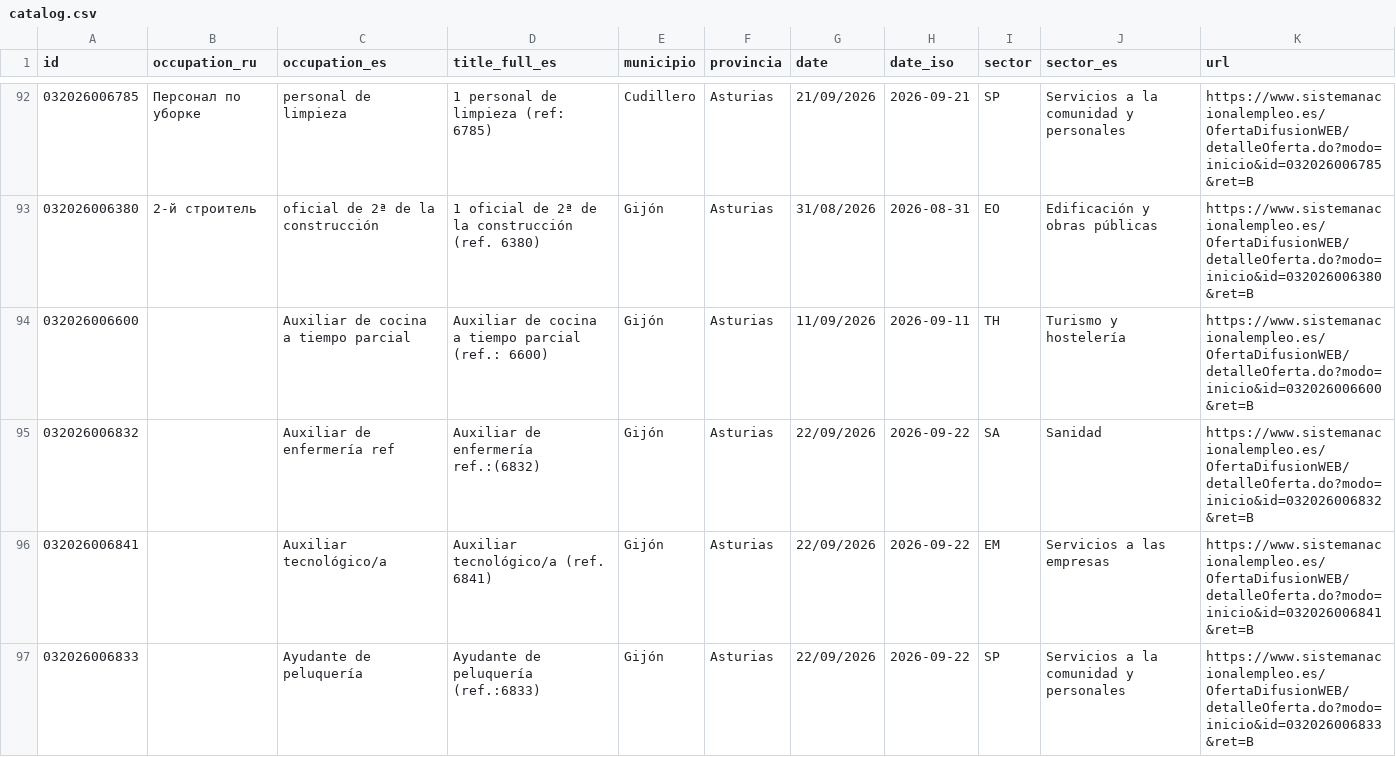
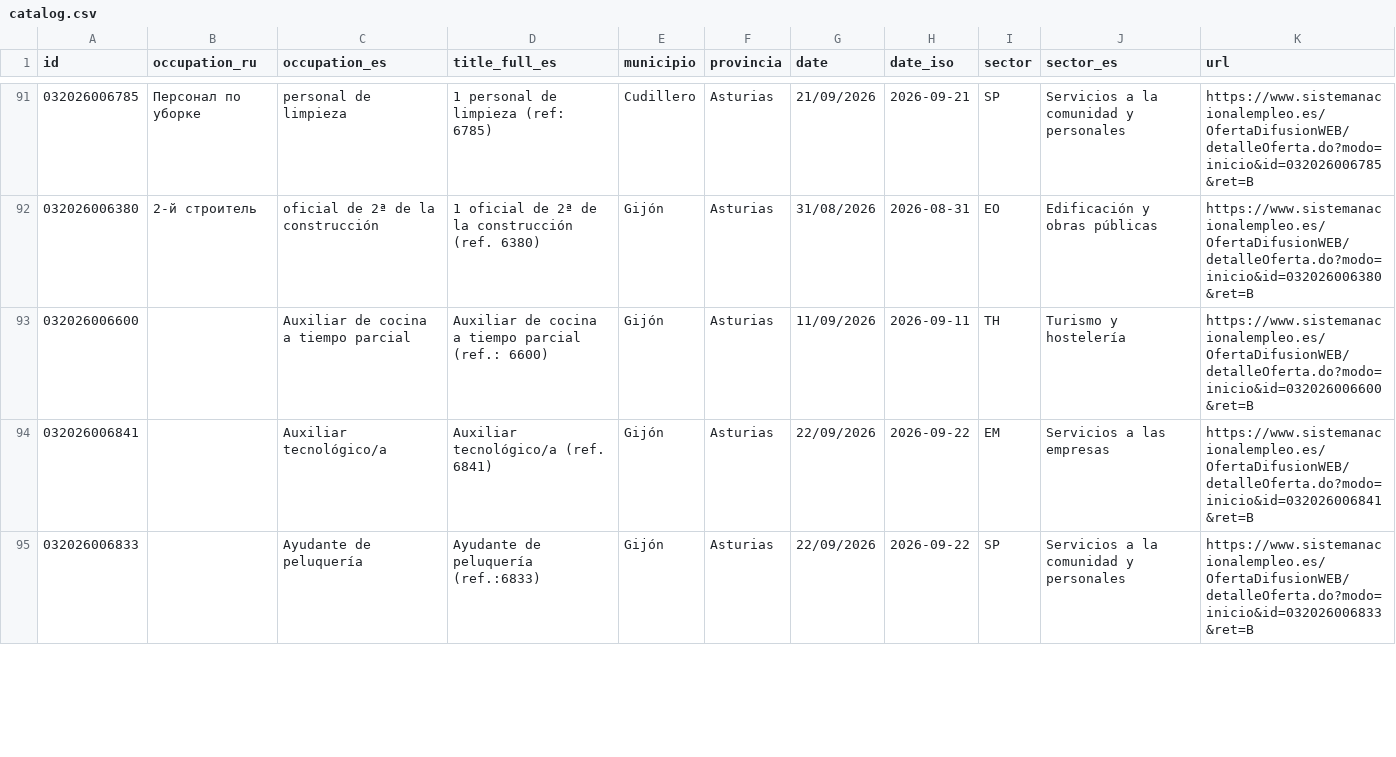
Before and after one commit to RealBuddy/sepe-jobs, a CSV file: catalog.csv, drawn as a sheet; only a part is shown, gaps mark what is left out; the diff covers the shown part only.

```diff
--- a/catalog.csv
+++ b/catalog.csv
@@ -94,3 +93,2 @@
 032026006600,,Auxiliar de cocina a tiempo parcial,Auxiliar de cocina a tiempo parcial (ref.: 6600),Gijón,Asturias,11/09/2026,2026-09-11,TH,Turismo y hostelería,https://www.sistemanacionalempleo.es/OfertaDifusionWEB/detalleOferta.do?modo=inicio&id=032026006600&ret=B
-032026006832,,Auxiliar de enfermería ref,Auxiliar de enfermería ref.:(6832),Gijón,Asturias,22/09/2026,2026-09-22,SA,Sanidad,https://www.sistemanacionalempleo.es/OfertaDifusionWEB/detalleOferta.do?modo=inicio&id=032026006832&ret=B
 032026006841,,Auxiliar tecnológico/a,Auxiliar tecnológico/a (ref. 6841),Gijón,Asturias,22/09/2026,2026-09-22,EM,Servicios a las empresas,https://www.sistemanacionalempleo.es/OfertaDifusionWEB/detalleOferta.do?modo=inicio&id=032026006841&ret=B
```
Also changed, not shown: 10 added rows, 6 removed rows and 9 edited cells elsewhere in this file, 24 other files.
